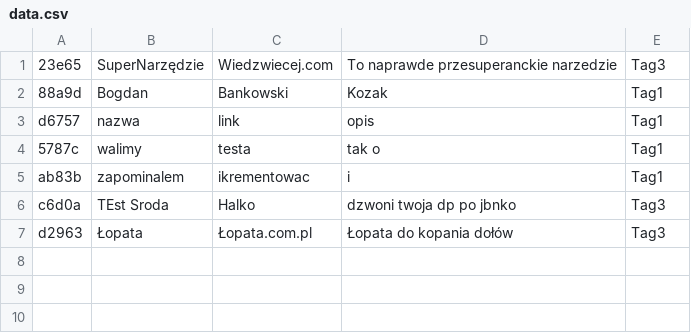
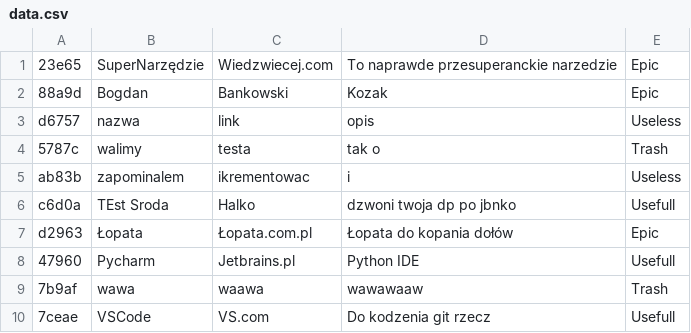
Before and after one commit to BogdanBankowski/PrzydatneRzeczy, a CSV file: data.csv, drawn as a sheet.

```diff
--- a/data.csv
+++ b/data.csv
@@ -1,7 +1,10 @@
-23e65;SuperNarzędzie;Wiedzwiecej.com;To naprawde przesuperanckie narzedzie;Tag3
-88a9d;Bogdan;Bankowski;Kozak;Tag1
-d6757;nazwa;link;opis;Tag1
-5787c;walimy;testa;tak o;Tag1
-ab83b;zapominalem;ikrementowac;i;Tag1
-c6d0a;TEst Sroda;Halko;dzwoni twoja dp po jbnko;Tag3
-d2963;Łopata;Łopata.com.pl;Łopata do kopania dołów;Tag3
+23e65;SuperNarzędzie;Wiedzwiecej.com;To naprawde przesuperanckie narzedzie;Epic
+88a9d;Bogdan;Bankowski;Kozak;Epic
+d6757;nazwa;link;opis;Useless
+5787c;walimy;testa;tak o;Trash
+ab83b;zapominalem;ikrementowac;i;Useless
+c6d0a;TEst Sroda;Halko;dzwoni twoja dp po jbnko;Usefull
+d2963;Łopata;Łopata.com.pl;Łopata do kopania dołów;Epic
+47960;Pycharm;Jetbrains.pl;Python IDE;Usefull
+7b9af;wawa;waawa;wawawaaw;Trash
+7ceae;VSCode;VS.com;Do kodzenia git rzecz;Usefull
```
Also changed, not shown: 3 other files.
